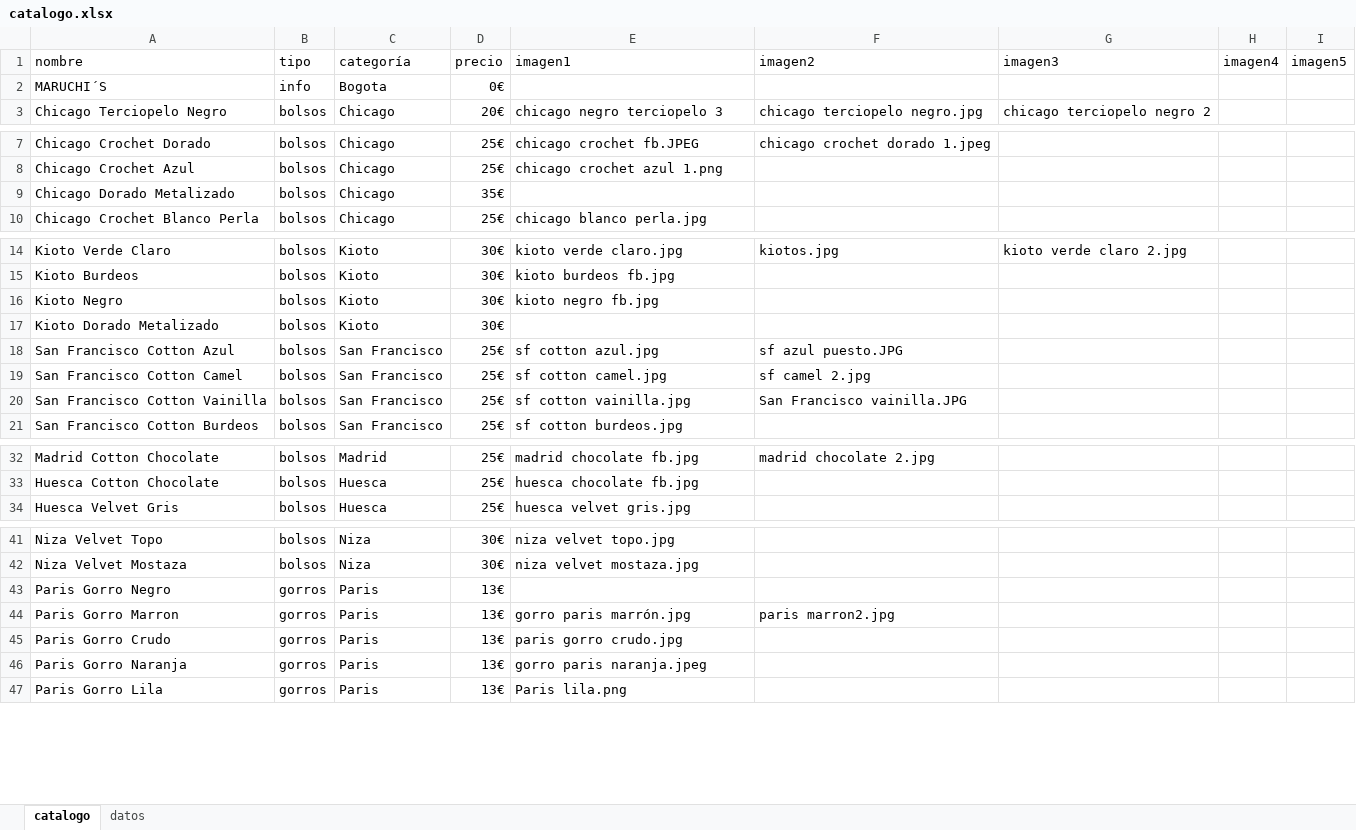
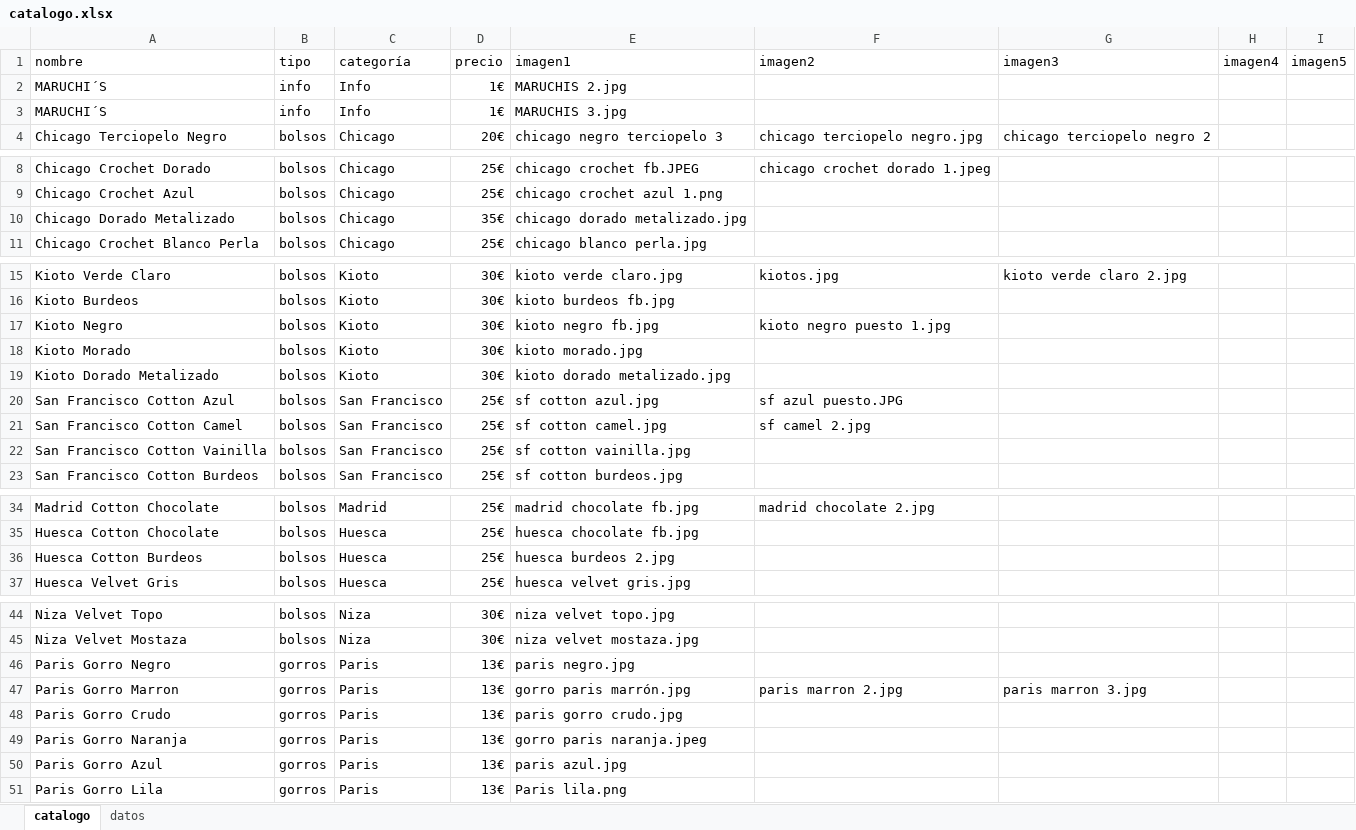
Before and after one commit to guillebielza/maruchis, an Excel workbook: catalogo.xlsx, sheet catalogo, drawn as a sheet; only a part is shown, gaps mark what is left out; values as stored, in another font and other column widths than the file's, no borders; charts and pictures and table styles not drawn; addresses are those after the commit; the diff covers the shown part only; the diff names each change by its address in the sheet, - before the commit and + after, or states it on an @@ line.

```diff
--- a/catalogo.xlsx (sheet catalogo)
+++ b/catalogo.xlsx (sheet catalogo)
-C2 (categoría): Bogota
+C2 (categoría): Info
-D2 (precio): 0€
+D2 (precio): 1€
-E2 (imagen1): (empty)
+E2 (imagen1): MARUCHIS 2.jpg
+row 3: MARUCHI´S | info | Info | 1€ | MARUCHIS 3.jpg
-E10 (imagen1): (empty)
+E10 (imagen1): chicago dorado metalizado.jpg
-F17 (imagen2): (empty)
+F17 (imagen2): kioto negro puesto 1.jpg
+row 18: Kioto Morado | bolsos | Kioto | 30€ | kioto morado.jpg
-E19 (imagen1): (empty)
+E19 (imagen1): kioto dorado metalizado.jpg
-F22 (imagen2): San Francisco vainilla.JPG
+F22 (imagen2): (empty)
+row 36: Huesca Cotton Burdeos | bolsos | Huesca | 25€ | huesca burdeos 2.jpg
-E46 (imagen1): (empty)
+E46 (imagen1): paris negro.jpg
-F47 (imagen2): paris marron2.jpg
+F47 (imagen2): paris marron 2.jpg
-G47 (imagen3): (empty)
+G47 (imagen3): paris marron 3.jpg
+row 50: Paris Gorro Azul | gorros | Paris | 13€ | paris azul.jpg
```
Also changed, not shown: 1 edited cell elsewhere in this sheet, sheet datos, 8 other files.
